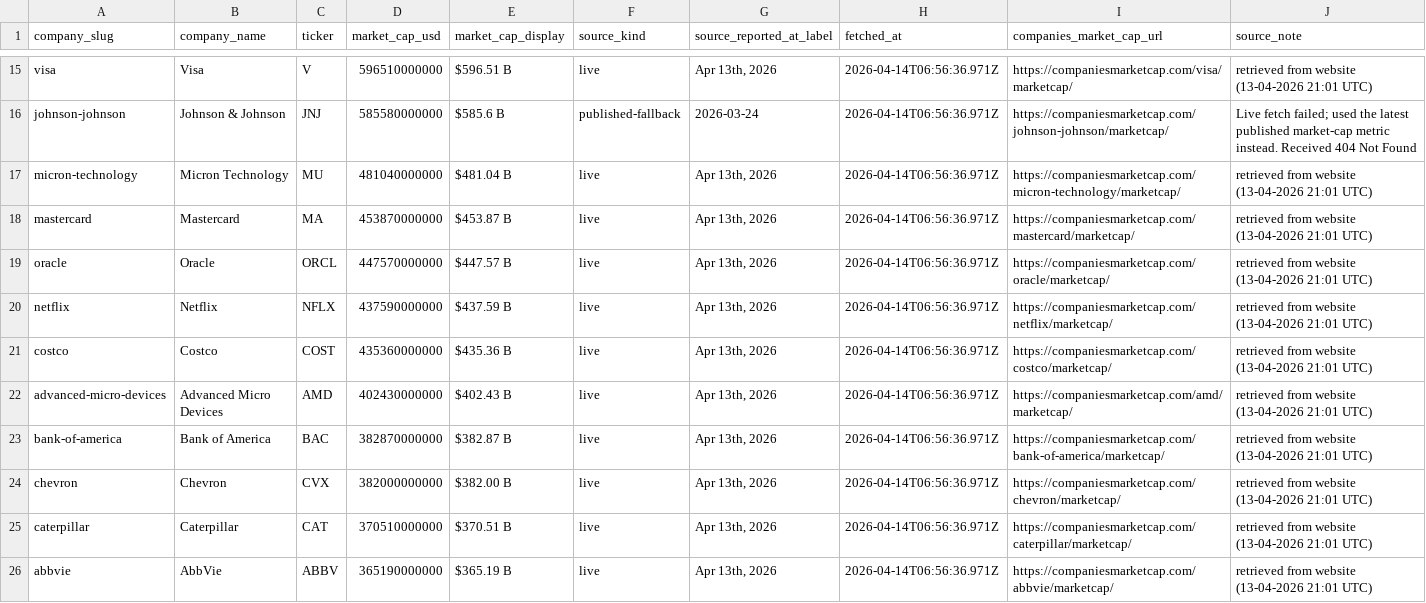
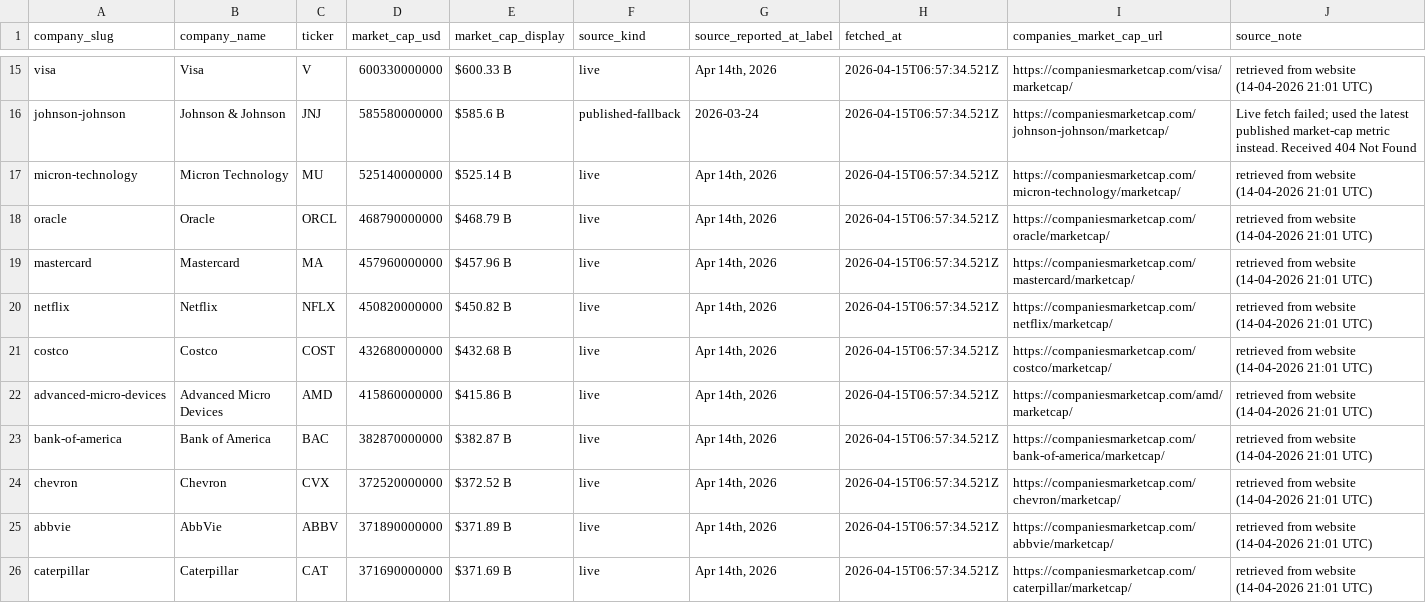
Before and after one commit to pRizz/free-the-world, a CSV file: public/data/market-cap-snapshots-latest.csv, drawn as a sheet; only a part is shown, gaps mark what is left out; removed rows and columns are numbered as before the commit, all else as after; the diff covers the shown part only; the diff names each change by its address in the sheet, - before the commit and + after, or states it on an @@ line.

```diff
--- a/public/data/market-cap-snapshots-latest.csv
+++ b/public/data/market-cap-snapshots-latest.csv
-D15 (market_cap_usd): 596510000000
+D15 (market_cap_usd): 600330000000
-E15 (market_cap_display): $596.51 B
+E15 (market_cap_display): $600.33 B
-G15 (source_reported_at_label): Apr 13th, 2026
+G15 (source_reported_at_label): Apr 14th, 2026
-H15:H17 (fetched_at): 2026-04-14T06:56:36.971Z
+H15:H17 (fetched_at): 2026-04-15T06:57:34.521Z
-J15 (source_note): retrieved from website (13-04-2026 21:01 UTC)
+J15 (source_note): retrieved from website (14-04-2026 21:01 UTC)
-D17 (market_cap_usd): 481040000000
+D17 (market_cap_usd): 525140000000
-E17 (market_cap_display): $481.04 B
+E17 (market_cap_display): $525.14 B
-G17 (source_reported_at_label): Apr 13th, 2026
+G17 (source_reported_at_label): Apr 14th, 2026
-J17 (source_note): retrieved from website (13-04-2026 21:01 UTC)
+J17 (source_note): retrieved from website (14-04-2026 21:01 UTC)
+row 18: oracle | Oracle | ORCL | 468790000000 | $468.79 B | live | Apr 14th, 2026 | 2026-04-15T06:57:34.521Z | https://companiesmarketcap.com/oracle/marketcap/ | retrieved from website (14-04-2026 21:01 UTC)
-D19 (market_cap_usd): 453870000000
+D19 (market_cap_usd): 457960000000
-E19 (market_cap_display): $453.87 B
+E19 (market_cap_display): $457.96 B
-G19 (source_reported_at_label): Apr 13th, 2026
+G19 (source_reported_at_label): Apr 14th, 2026
-H19 (fetched_at): 2026-04-14T06:56:36.971Z
+H19 (fetched_at): 2026-04-15T06:57:34.521Z
-J19 (source_note): retrieved from website (13-04-2026 21:01 UTC)
+J19 (source_note): retrieved from website (14-04-2026 21:01 UTC)
-row 19: oracle | Oracle | ORCL | 447570000000 | $447.57 B | live | Apr 13th, 2026 | 2026-04-14T06:56:36.971Z | https://companiesmarketcap.com/oracle/marketcap/ | retrieved from website (13-04-2026 21:01 UTC)
-D20 (market_cap_usd): 437590000000
+D20 (market_cap_usd): 450820000000
-E20 (market_cap_display): $437.59 B
+E20 (market_cap_display): $450.82 B
-G20:G24 (source_reported_at_label): Apr 13th, 2026
+G20:G24 (source_reported_at_label): Apr 14th, 2026
-H20:H24 (fetched_at): 2026-04-14T06:56:36.971Z
+H20:H24 (fetched_at): 2026-04-15T06:57:34.521Z
-J20:J24 (source_note): retrieved from website (13-04-2026 21:01 UTC)
+J20:J24 (source_note): retrieved from website (14-04-2026 21:01 UTC)
-D21 (market_cap_usd): 435360000000
+D21 (market_cap_usd): 432680000000
-E21 (market_cap_display): $435.36 B
+E21 (market_cap_display): $432.68 B
-D22 (market_cap_usd): 402430000000
+D22 (market_cap_usd): 415860000000
-E22 (market_cap_display): $402.43 B
+E22 (market_cap_display): $415.86 B
-D24 (market_cap_usd): 382000000000
+D24 (market_cap_usd): 372520000000
-E24 (market_cap_display): $382.00 B
+E24 (market_cap_display): $372.52 B
-row 25: caterpillar | Caterpillar | CAT | 370510000000 | $370.51 B | live | Apr 13th, 2026 | 2026-04-14T06:56:36.971Z | https://companiesmarketcap.com/caterpillar/marketcap/ | retrieved from website (13-04-2026 21:01 UTC)
-D25 (market_cap_usd): 365190000000
+D25 (market_cap_usd): 371890000000
-E25 (market_cap_display): $365.19 B
+E25 (market_cap_display): $371.89 B
-G25 (source_reported_at_label): Apr 13th, 2026
+G25 (source_reported_at_label): Apr 14th, 2026
-H25 (fetched_at): 2026-04-14T06:56:36.971Z
+H25 (fetched_at): 2026-04-15T06:57:34.521Z
-J25 (source_note): retrieved from website (13-04-2026 21:01 UTC)
+J25 (source_note): retrieved from website (14-04-2026 21:01 UTC)
+row 26: caterpillar | Caterpillar | CAT | 371690000000 | $371.69 B | live | Apr 14th, 2026 | 2026-04-15T06:57:34.521Z | https://companiesmarketcap.com/caterpillar/marketcap/ | retrieved from website (14-04-2026 21:01 UTC)
```
Also changed, not shown: 104 edited cells elsewhere in this file, 1 other file.
